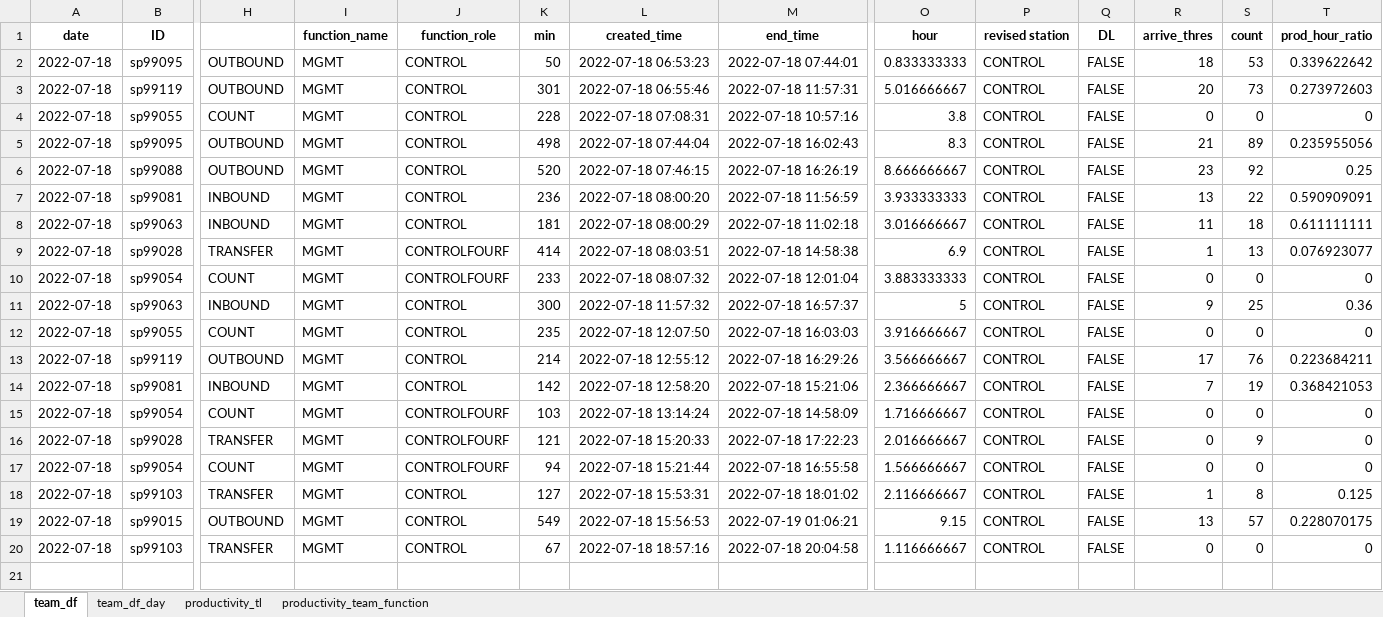
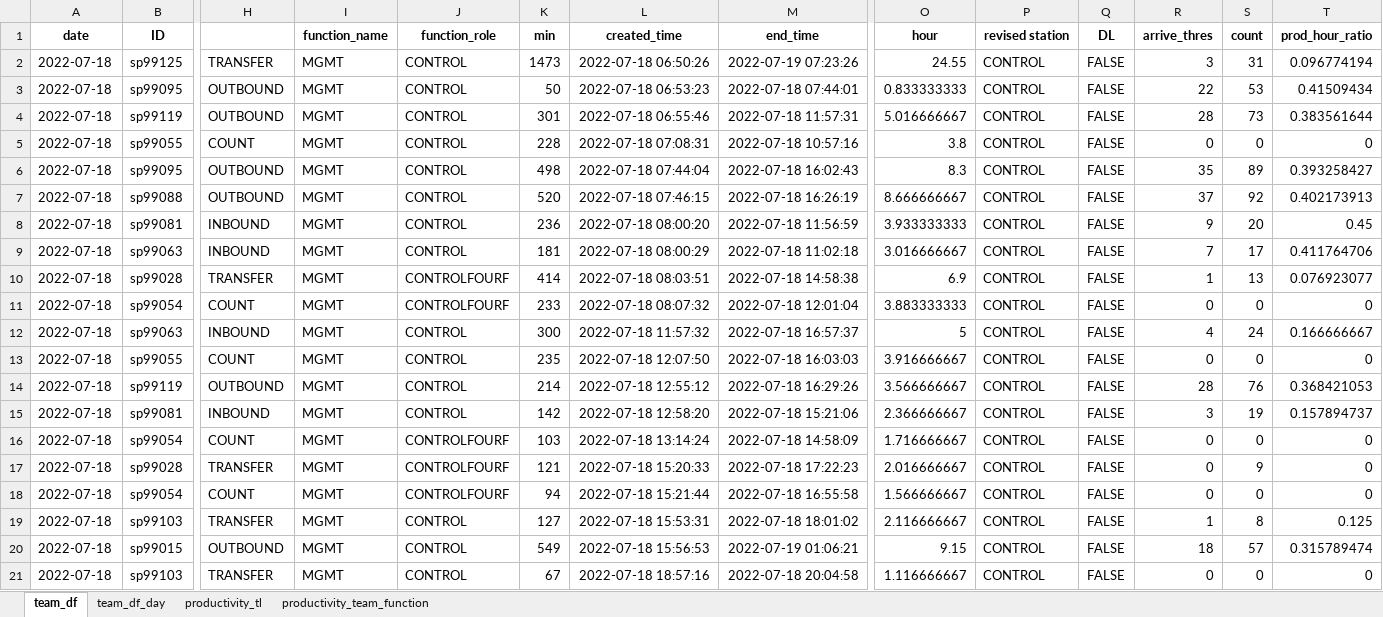
Before and after one commit to johnny890122/Incentive_prod, an Excel workbook: Output/July/productivity_TL_valid/productivity_TL_2022-07-18_valid.xlsx, sheet team_df, drawn as a sheet; only a part is shown, gaps mark what is left out; values as stored, in another font and other column widths than the file's, no borders; addresses are those after the commit; rows hold the shown columns only; the diff names each change by its address in the sheet, - before the commit and + after, or states it on an @@ line.

```diff
--- a/Output/July/productivity_TL_valid/productivity_TL_2022-07-18_valid.xlsx (sheet team_df)
+++ b/Output/July/productivity_TL_valid/productivity_TL_2022-07-18_valid.xlsx (sheet team_df)
+row 2: 2022-07-18 | sp99125 | TRANSFER | MGMT | CONTROL | 1473 | 2022-07-18 06:50:26 | 2022-07-19 07:23:26 | 24.55 | CONTROL | FALSE | 3 | 31 | 0.096774194
-R3 (arrive_thres): 18
+R3 (arrive_thres): 22
-T3 (prod_hour_ratio): 0.339622642
+T3 (prod_hour_ratio): 0.41509434
-R4 (arrive_thres): 20
+R4 (arrive_thres): 28
-T4 (prod_hour_ratio): 0.273972603
+T4 (prod_hour_ratio): 0.383561644
-R6 (arrive_thres): 21
+R6 (arrive_thres): 35
-T6 (prod_hour_ratio): 0.235955056
+T6 (prod_hour_ratio): 0.393258427
-R7 (arrive_thres): 23
+R7 (arrive_thres): 37
-T7 (prod_hour_ratio): 0.25
+T7 (prod_hour_ratio): 0.402173913
-R8 (arrive_thres): 13
+R8 (arrive_thres): 9
-S8 (count): 22
+S8 (count): 20
-T8 (prod_hour_ratio): 0.590909091
+T8 (prod_hour_ratio): 0.45
-R9 (arrive_thres): 11
+R9 (arrive_thres): 7
-S9 (count): 18
+S9 (count): 17
-T9 (prod_hour_ratio): 0.611111111
+T9 (prod_hour_ratio): 0.411764706
-R12 (arrive_thres): 9
+R12 (arrive_thres): 4
-S12 (count): 25
+S12 (count): 24
-T12 (prod_hour_ratio): 0.36
+T12 (prod_hour_ratio): 0.166666667
-R14 (arrive_thres): 17
+R14 (arrive_thres): 28
-T14 (prod_hour_ratio): 0.223684211
+T14 (prod_hour_ratio): 0.368421053
-R15 (arrive_thres): 7
+R15 (arrive_thres): 3
-T15 (prod_hour_ratio): 0.368421053
+T15 (prod_hour_ratio): 0.157894737
-R20 (arrive_thres): 13
+R20 (arrive_thres): 18
-T20 (prod_hour_ratio): 0.228070175
+T20 (prod_hour_ratio): 0.315789474
```
Also changed, not shown: sheet team_df_day, sheet productivity_team_function, sheet productivity_tl, Input/IB_production_new/IB_production_2022-07-18_new.xlsx, Output/July/productivity_TL/productivity_TL_2022-07-18.xlsx, 20 other files.
